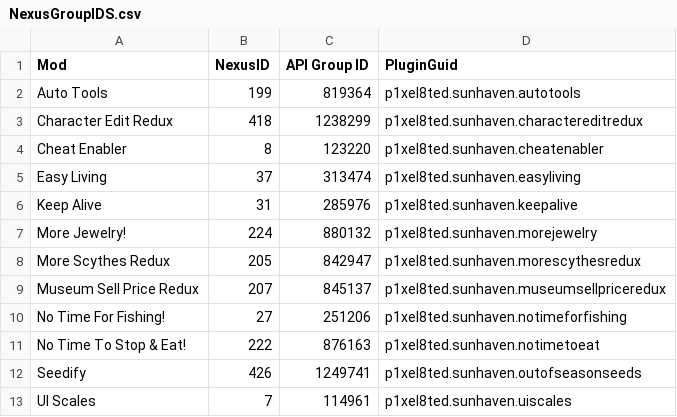
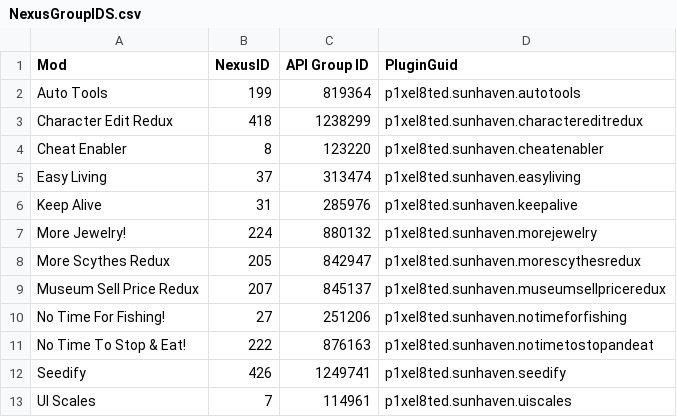
Before and after one commit to p1xel8ted/Sun-Haven-Mods, a CSV file: NexusGroupIDS.csv, drawn as a sheet.

Commit message:
Normalise stale PluginGuids to match folder/display names
Seedify:                p1xel8ted.sunhaven.outofseasonseeds -> .seedify
NoTimeToStopAndEat:     p1xel8ted.sunhaven.notimetoeat      -> .notimetostopandeat

Updated in Plugin.cs and NexusGroupIDS.csv. versions.json regenerates
on the next workflow run.

Players will see a fresh BepInEx config for these two mods on first
launch after updating; previous customisations live in the old-named
.cfg files in BepInEx/config/ and can be ported manually.

```diff
--- a/NexusGroupIDS.csv
+++ b/NexusGroupIDS.csv
@@ -10,4 +10,4 @@ Museum Sell Price Redux,207,845137,p1xel8ted.sunhaven.museumsellpriceredux
 No Time For Fishing!,27,251206,p1xel8ted.sunhaven.notimeforfishing
-No Time To Stop & Eat!,222,876163,p1xel8ted.sunhaven.notimetoeat
-Seedify,426,1249741,p1xel8ted.sunhaven.outofseasonseeds
+No Time To Stop & Eat!,222,876163,p1xel8ted.sunhaven.notimetostopandeat
+Seedify,426,1249741,p1xel8ted.sunhaven.seedify
 UI Scales,7,114961,p1xel8ted.sunhaven.uiscales
```
